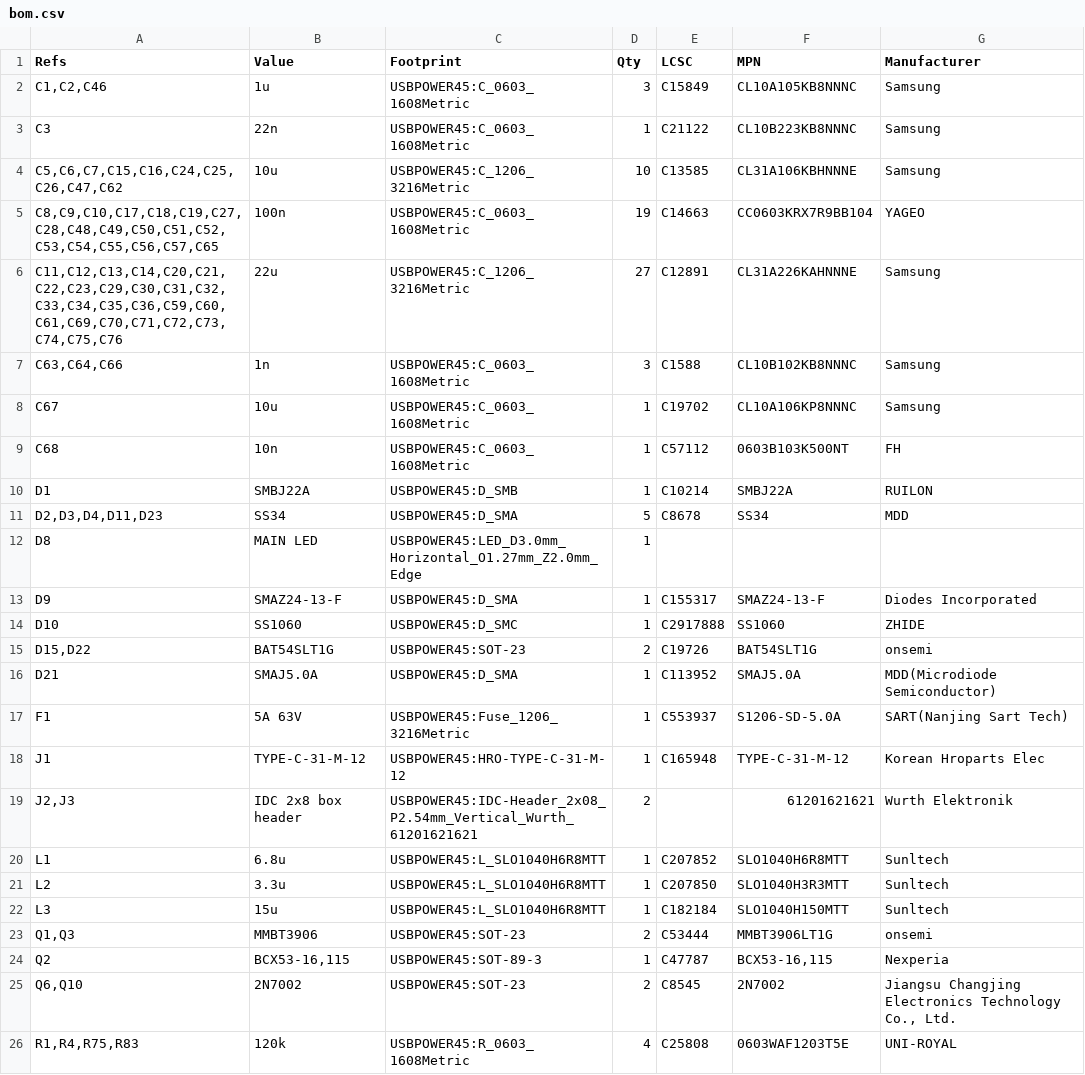
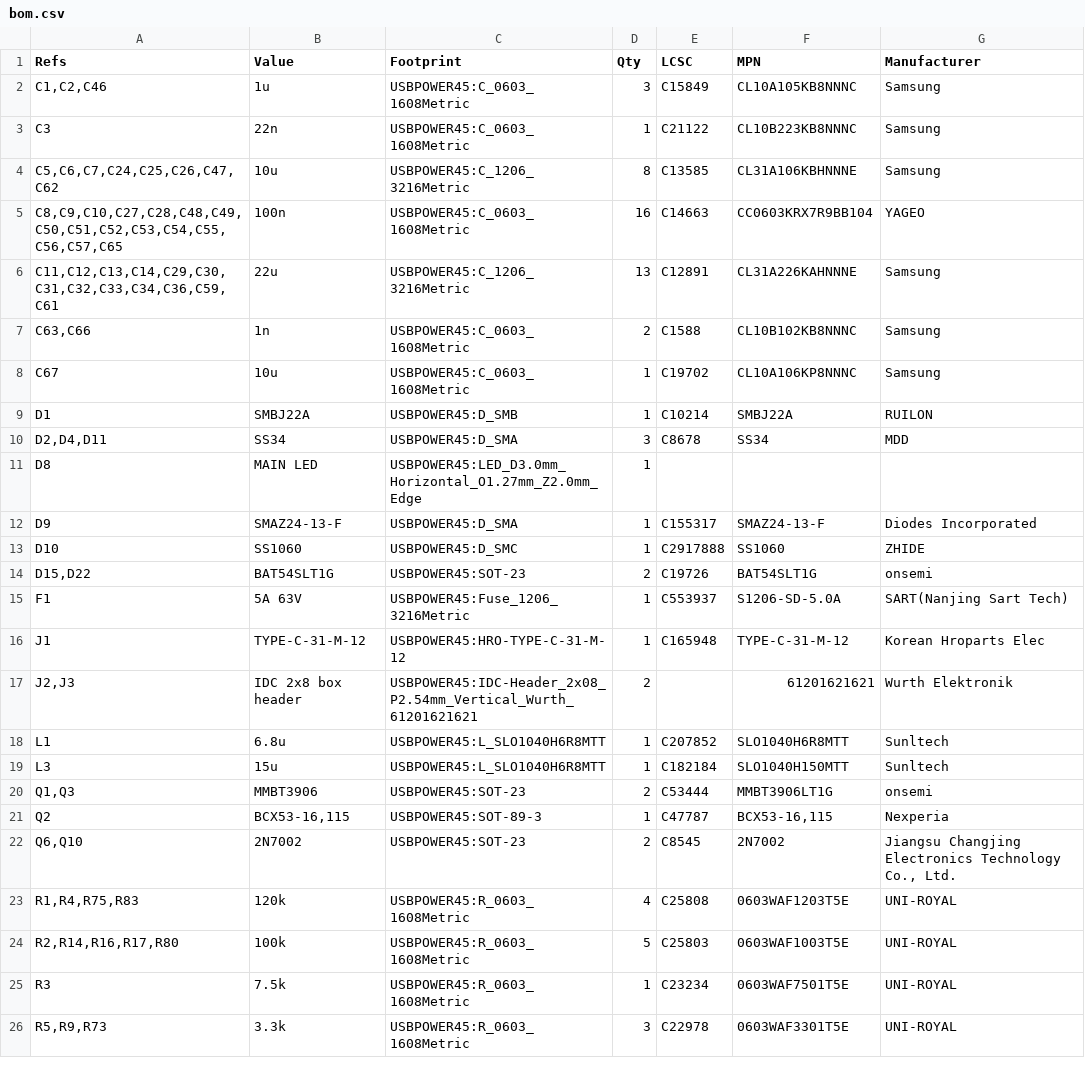
Before and after one commit to bread-modular/big-modular, a CSV file: modules/usb-power-45w/docs/s8-single/bom.csv, drawn as a sheet; only a part is shown; the shorter side is filled out with more unchanged rows; the diff covers the shown part only.

```diff
--- a/modules/usb-power-45w/docs/s8-single/bom.csv
+++ b/modules/usb-power-45w/docs/s8-single/bom.csv
@@ -3,10 +3,9 @@
 "C3","22n","USBPOWER45:C_0603_1608Metric","1","C21122","CL10B223KB8NNNC","Samsung"
-"C5,C6,C7,C15,C16,C24,C25,C26,C47,C62","10u","USBPOWER45:C_1206_3216Metric","10","C13585","CL31A106KBHNNNE","Samsung"
-"C8,C9,C10,C17,C18,C19,C27,C28,C48,C49,C50,C51,C52,C53,C54,C55,C56,C57,C65","100n","USBPOWER45:C_0603_1608Metric","19","C14663","CC0603KRX7R9BB104","YAGEO"
-"C11,C12,C13,C14,C20,C21,C22,C23,C29,C30,C31,C32,C33,C34,C35,C36,C59,C60,C61,C69,C70,C71,C72,C73,C74,C75,C76","22u","USBPOWER45:C_1206_3216Metric","27","C12891","CL31A226KAHNNNE","Samsung"
-"C63,C64,C66","1n","USBPOWER45:C_0603_1608Metric","3","C1588","CL10B102KB8NNNC","Samsung"
+"C5,C6,C7,C24,C25,C26,C47,C62","10u","USBPOWER45:C_1206_3216Metric","8","C13585","CL31A106KBHNNNE","Samsung"
+"C8,C9,C10,C27,C28,C48,C49,C50,C51,C52,C53,C54,C55,C56,C57,C65","100n","USBPOWER45:C_0603_1608Metric","16","C14663","CC0603KRX7R9BB104","YAGEO"
+"C11,C12,C13,C14,C29,C30,C31,C32,C33,C34,C36,C59,C61","22u","USBPOWER45:C_1206_3216Metric","13","C12891","CL31A226KAHNNNE","Samsung"
+"C63,C66","1n","USBPOWER45:C_0603_1608Metric","2","C1588","CL10B102KB8NNNC","Samsung"
 "C67","10u","USBPOWER45:C_0603_1608Metric","1","C19702","CL10A106KP8NNNC","Samsung"
-"C68","10n","USBPOWER45:C_0603_1608Metric","1","C57112","0603B103K500NT","FH"
 "D1","SMBJ22A","USBPOWER45:D_SMB","1","C10214","SMBJ22A","RUILON"
-"D2,D3,D4,D11,D23","SS34","USBPOWER45:D_SMA","5","C8678","SS34","MDD"
+"D2,D4,D11","SS34","USBPOWER45:D_SMA","3","C8678","SS34","MDD"
 "D8","MAIN LED","USBPOWER45:LED_D3.0mm_Horizontal_O1.27mm_Z2.0mm_Edge","1","","",""
@@ -15,3 +14,2 @@
 "D15,D22","BAT54SLT1G","USBPOWER45:SOT-23","2","C19726","BAT54SLT1G","onsemi"
-"D21","SMAJ5.0A","USBPOWER45:D_SMA","1","C113952","SMAJ5.0A","MDD(Microdiode Semiconductor)"
 "F1","5A 63V","USBPOWER45:Fuse_1206_3216Metric","1","C553937","S1206-SD-5.0A","SART(Nanjing Sart Tech)"
@@ -20,3 +18,2 @@
 "L1","6.8u","USBPOWER45:L_SLO1040H6R8MTT","1","C207852","SLO1040H6R8MTT","Sunltech"
-"L2","3.3u","USBPOWER45:L_SLO1040H6R8MTT","1","C207850","SLO1040H3R3MTT","Sunltech"
 "L3","15u","USBPOWER45:L_SLO1040H6R8MTT","1","C182184","SLO1040H150MTT","Sunltech"
```
Also changed, not shown: 1 added row, 8 removed rows and 8 edited cells elsewhere in this file, 39 other files.
